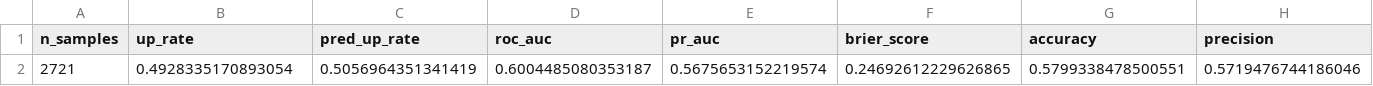
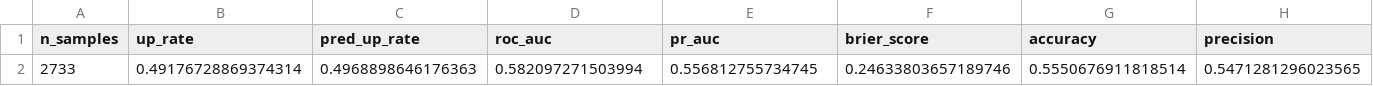
Before and after one commit to rfobelieve-crypto/rfobot, a CSV file: research/results/dual_model/direction_metrics_plus_key_4_only.csv, drawn as a sheet; only a part is shown; removed rows and columns are numbered as before the commit, all else as after; rows hold the shown columns only; the diff names each change by its address in the sheet, - before the commit and + after, or states it on an @@ line.

```diff
--- a/research/results/dual_model/direction_metrics_plus_key_4_only.csv
+++ b/research/results/dual_model/direction_metrics_plus_key_4_only.csv
-row 2: 2721 | 0.4928335170893054 | 0.5056964351341419 | 0.6004485080353187 | 0.5675653152219574 | 0.24692612229626865 | 0.5799338478500551 | 0.5719476744186046
+row 2: 2733 | 0.49176728869374314 | 0.4968898646176363 | 0.582097271503994 | 0.556812755734745 | 0.24633803657189746 | 0.5550676911818514 | 0.5471281296023565
```
Also changed, not shown: research/results/dual_model/direction_importance_plus_key_4_only.csv, 43 other files.
